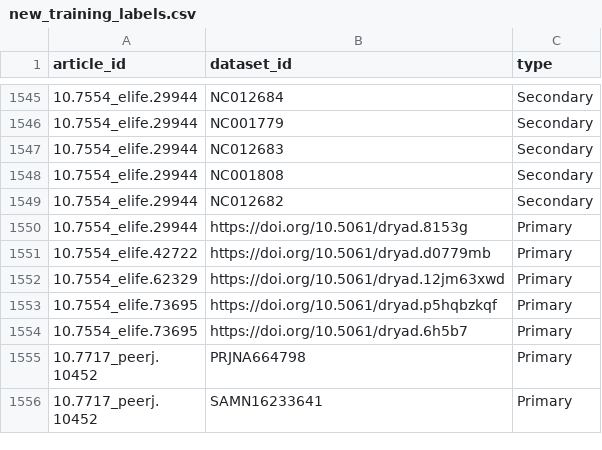
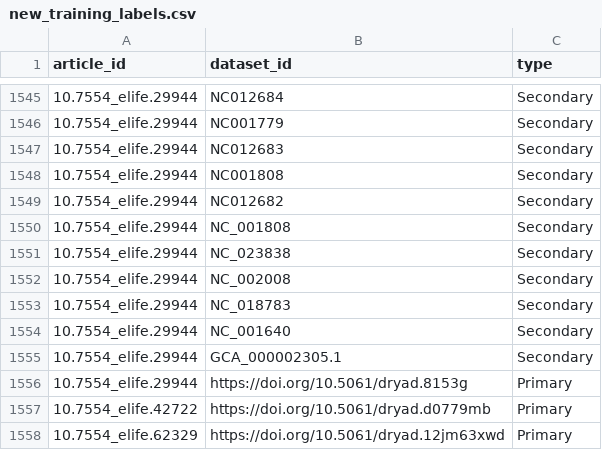
Before and after one commit to rdmpage/make-data-count-training-data, a CSV file: new_training_labels.csv, drawn as a sheet; only a part is shown, gaps mark what is left out; the shorter side is filled out with more unchanged rows.

Commit message:
Yet more tweaks

```diff
--- a/new_training_labels.csv
+++ b/new_training_labels.csv
@@ -1549,2 +1549,8 @@ article_id,dataset_id,type
 10.7554_elife.29944,NC012682,Secondary
+10.7554_elife.29944,NC_001808,Secondary
+10.7554_elife.29944,NC_023838,Secondary
+10.7554_elife.29944,NC_002008,Secondary
+10.7554_elife.29944,NC_018783,Secondary
+10.7554_elife.29944,NC_001640,Secondary
+10.7554_elife.29944,GCA_000002305.1,Secondary
 10.7554_elife.29944,https://doi.org/10.5061/dryad.8153g,Primary
```
